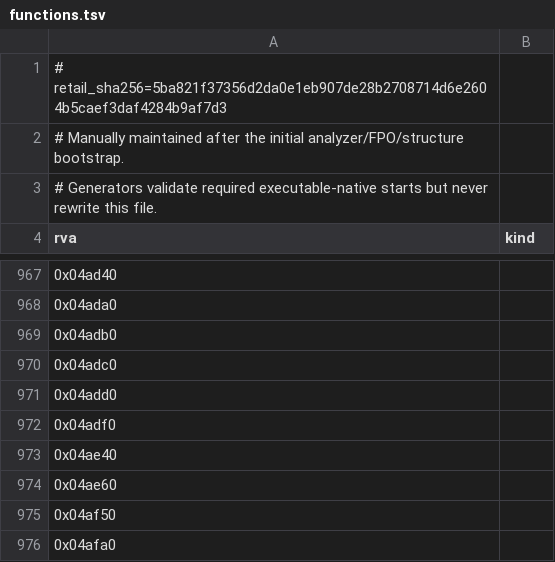
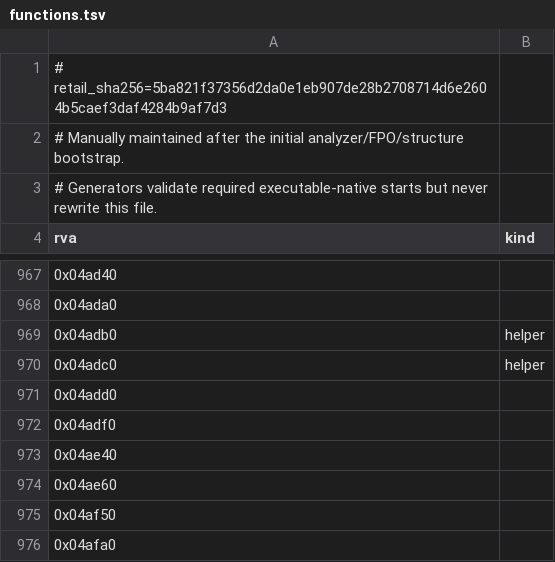
Before and after one commit to sushi-shi/rom1-decomp, a TSV file: config/retail/functions.tsv, drawn as a sheet; only a part is shown, gaps mark what is left out.

Commit message:
Restore CDib dynamic initializer kinds

```diff
--- a/config/retail/functions.tsv
+++ b/config/retail/functions.tsv
@@ -968,4 +968,4 @@ rva	kind
 0x04ada0	
-0x04adb0	
-0x04adc0	
+0x04adb0	helper
+0x04adc0	helper
 0x04add0	
```
Also changed, not shown: config/gruntz_parity.tsv.
